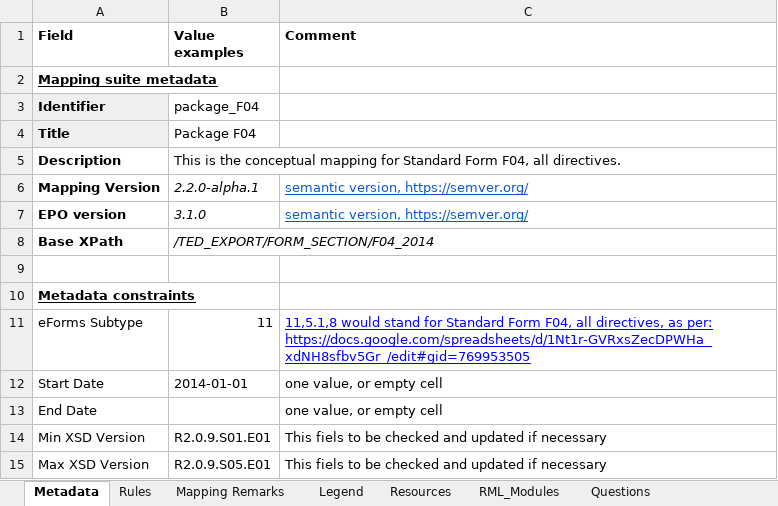
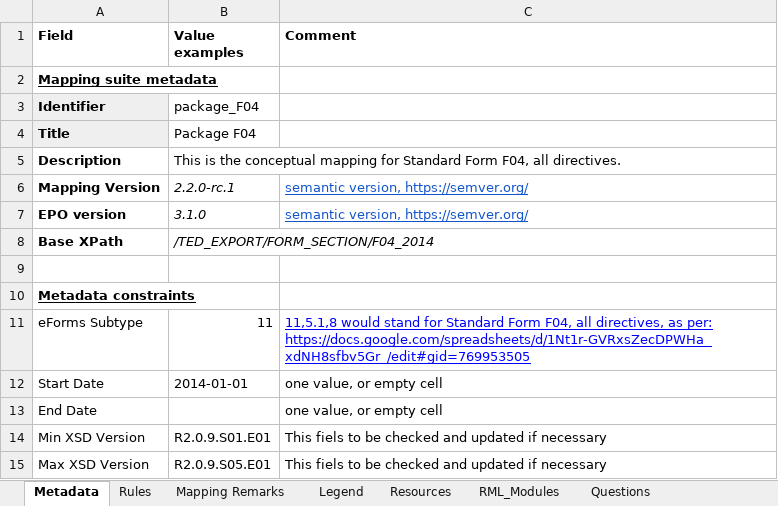
Before and after one commit to meaningfy-ws/tda-mapping-artefacts, an Excel workbook: mappings/package_F04/transformation/conceptual_mappings.xlsx, sheet Metadata, drawn as a sheet; values as stored, in another font and other column widths than the file's, no borders; charts and pictures not drawn; the diff names each change by its address in the sheet, - before the commit and + after, or states it on an @@ line.

Commit message:
Updated version number of packages to 2.2.0-rc.1

```diff
--- a/mappings/package_F04/transformation/conceptual_mappings.xlsx (sheet Metadata)
+++ b/mappings/package_F04/transformation/conceptual_mappings.xlsx (sheet Metadata)
-B6 (Value examples): 2.2.0-alpha.1
+B6 (Value examples): 2.2.0-rc.1
```
Also changed, not shown: mappings/package_F01/transformation/conceptual_mappings.xlsx, mappings/package_F02/transformation/conceptual_mappings.xlsx, 11 other files.
